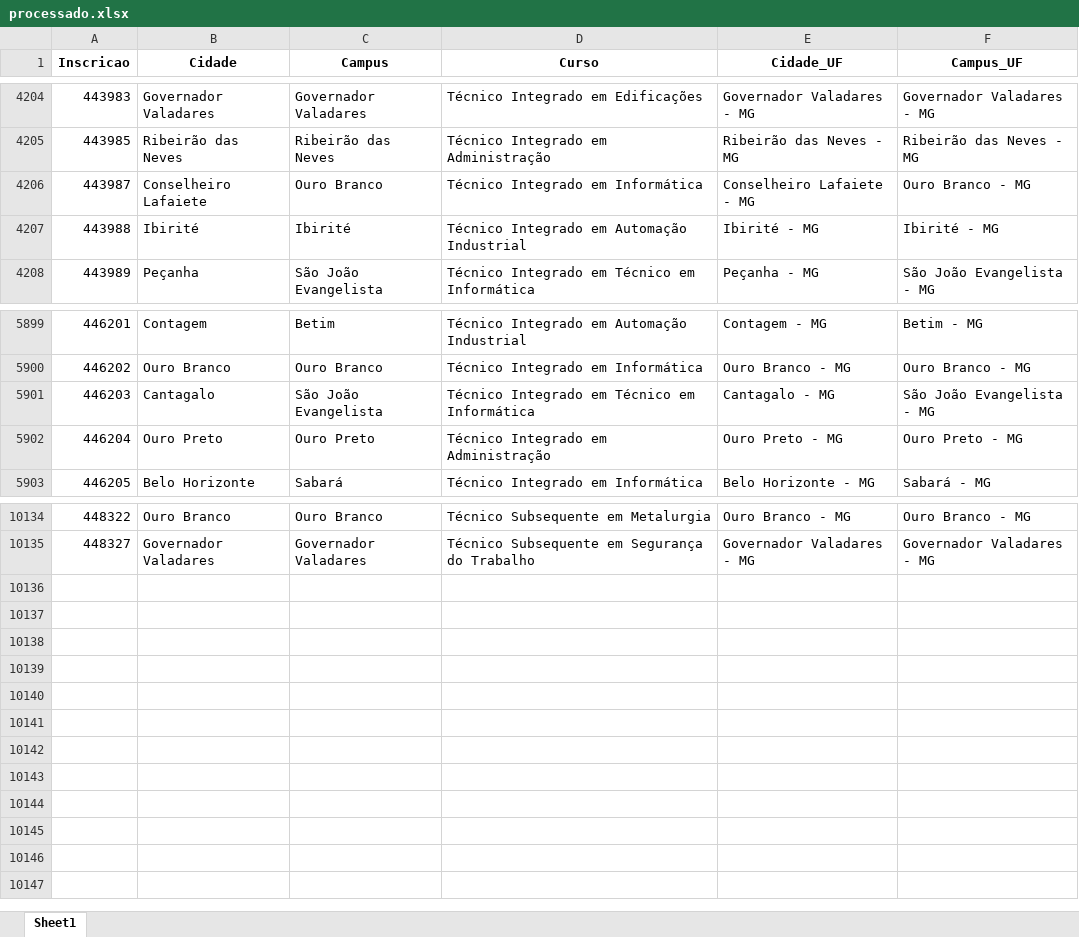
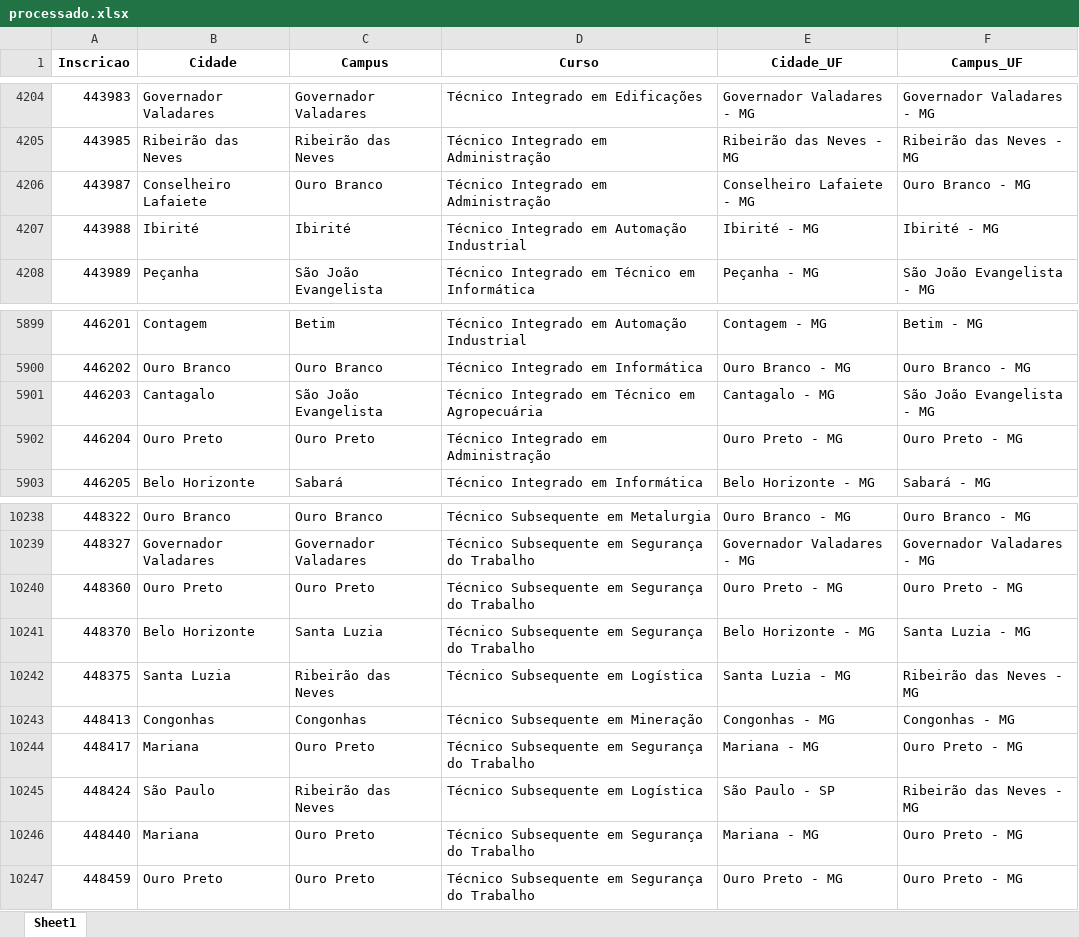
Before and after one commit to lucianovilasboas/vestibular-mapa2025, an Excel workbook: dados/processado.xlsx, sheet Sheet1, drawn as a sheet; only a part is shown, gaps mark what is left out; values as stored, in another font and other column widths than the file's, no borders; the diff covers the shown part only; the diff names each change by its address in the sheet, - before the commit and + after, or states it on an @@ line.

```diff
--- a/dados/processado.xlsx (sheet Sheet1)
+++ b/dados/processado.xlsx (sheet Sheet1)
-D4206 (Curso): Técnico Integrado em Informática
+D4206 (Curso): Técnico Integrado em Administração
-D5901 (Curso): Técnico Integrado em Técnico em Informática
+D5901 (Curso): Técnico Integrado em Técnico em Agropecuária
+row 10240: 448360 | Ouro Preto | Ouro Preto | Técnico Subsequente em Segurança do Trabalho | Ouro Preto - MG | Ouro Preto - MG
+row 10241: 448370 | Belo Horizonte | Santa Luzia | Técnico Subsequente em Segurança do Trabalho | Belo Horizonte - MG | Santa Luzia - MG
+row 10242: 448375 | Santa Luzia | Ribeirão das Neves | Técnico Subsequente em Logística | Santa Luzia - MG | Ribeirão das Neves - MG
+row 10243: 448413 | Congonhas | Congonhas | Técnico Subsequente em Mineração | Congonhas - MG | Congonhas - MG
+row 10244: 448417 | Mariana | Ouro Preto | Técnico Subsequente em Segurança do Trabalho | Mariana - MG | Ouro Preto - MG
+row 10245: 448424 | São Paulo | Ribeirão das Neves | Técnico Subsequente em Logística | São Paulo - SP | Ribeirão das Neves - MG
+row 10246: 448440 | Mariana | Ouro Preto | Técnico Subsequente em Segurança do Trabalho | Mariana - MG | Ouro Preto - MG
+row 10247: 448459 | Ouro Preto | Ouro Preto | Técnico Subsequente em Segurança do Trabalho | Ouro Preto - MG | Ouro Preto - MG
```
Also changed, not shown: 104 added rows elsewhere in this sheet.
